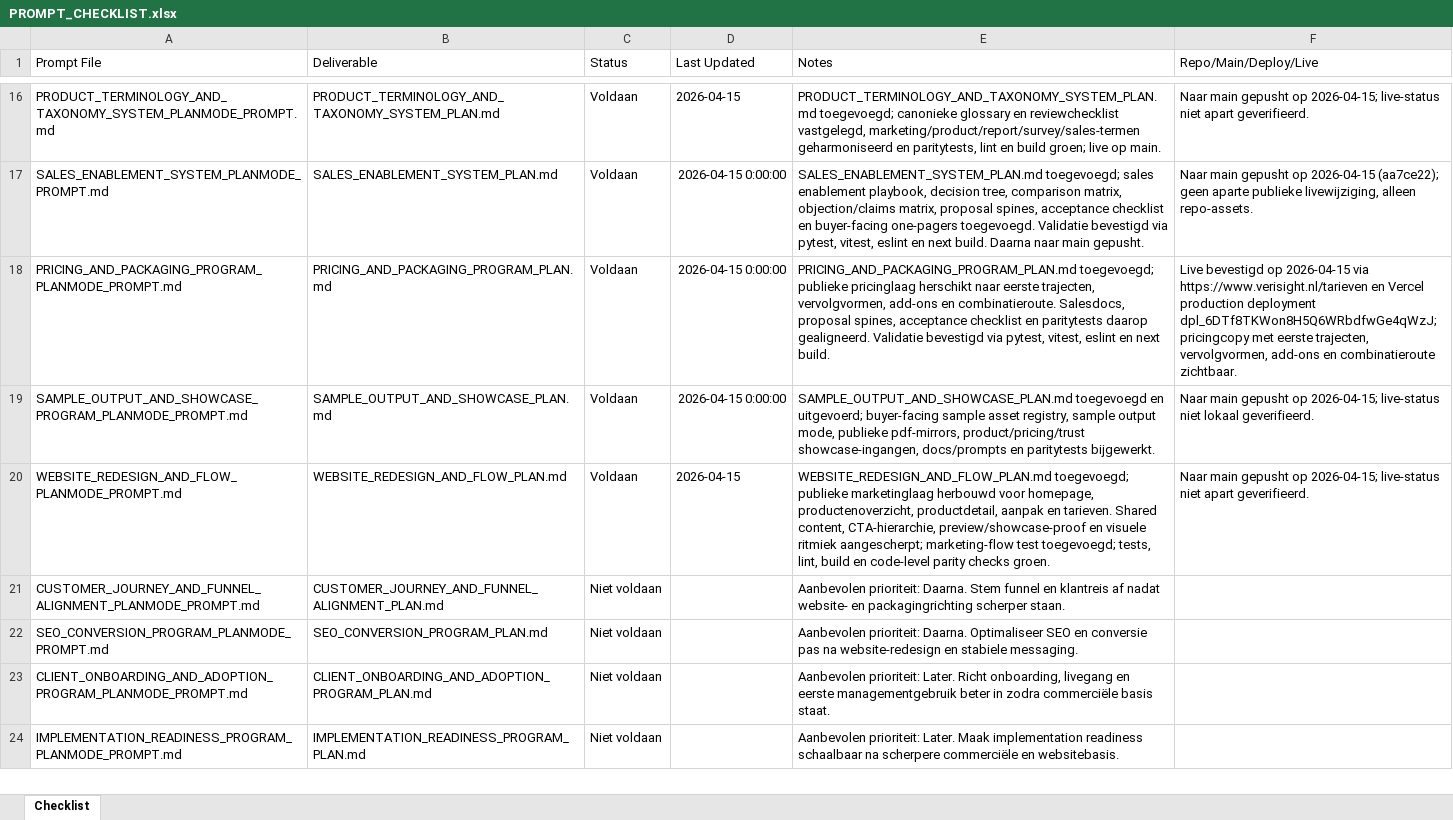
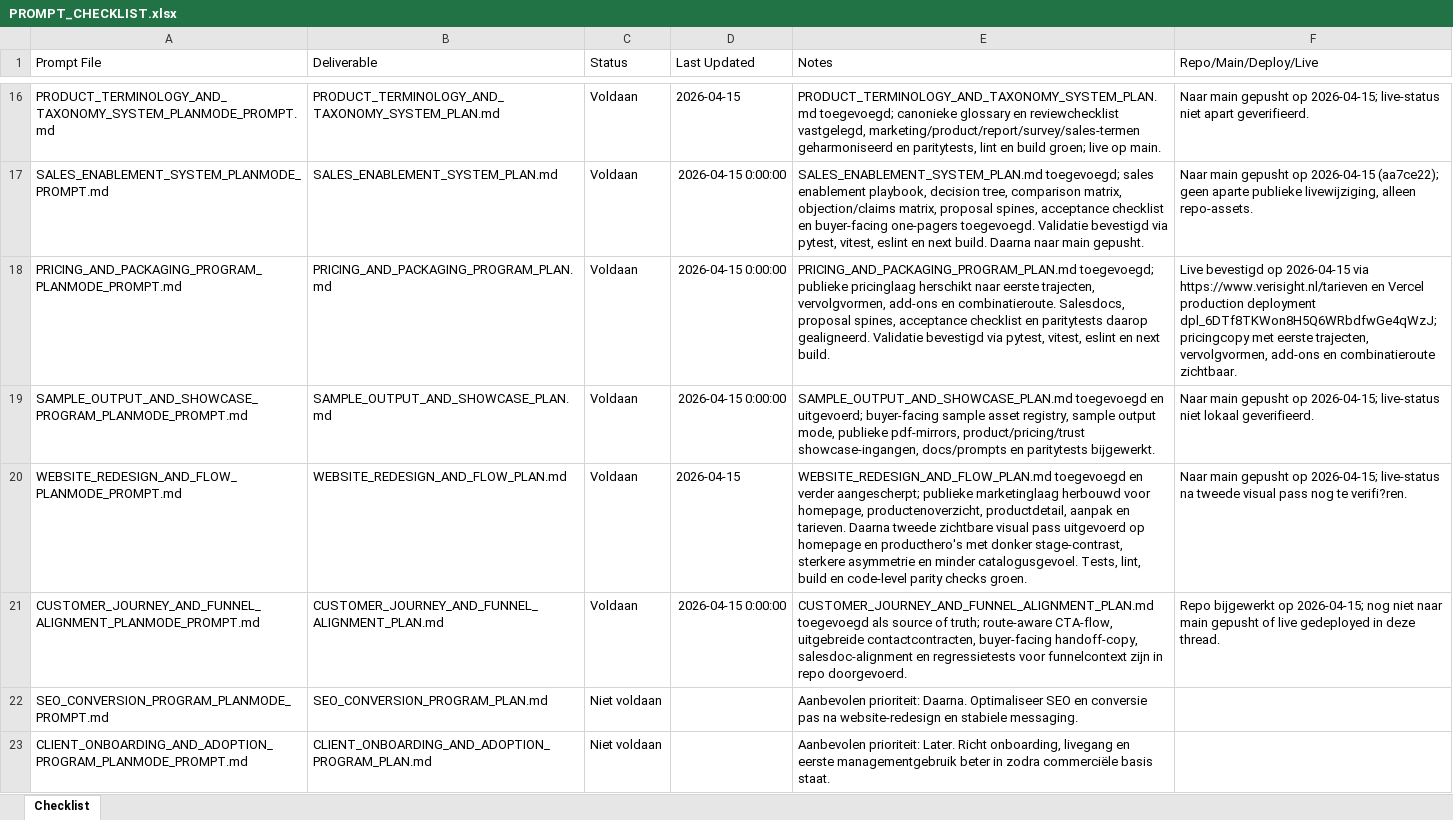
Before and after one commit to larshengel08-lang/VerisightSaaS, an Excel workbook: docs/prompts/PROMPT_CHECKLIST.xlsx, sheet Checklist, drawn as a sheet; only a part is shown, gaps mark what is left out; the shorter side is filled out with more unchanged rows; values as stored, in another font and other column widths than the file's, no borders; the diff names each change by its address in the sheet, - before the commit and + after, or states it on an @@ line.

Commit message:
Strengthen visible website redesign hero pass

```diff
--- a/docs/prompts/PROMPT_CHECKLIST.xlsx (sheet Checklist)
+++ b/docs/prompts/PROMPT_CHECKLIST.xlsx (sheet Checklist)
-E20 (Notes): WEBSITE_REDESIGN_AND_FLOW_PLAN.md toegevoegd; publieke marketinglaag herbouwd voor homepage, productenoverzicht, productdetail, aanpak en tarieven. Shared content, CTA-hierarchie, preview/showcase-proof en visuele ritmiek aangescherpt; marketing-flow test toegevoegd; tests, lint, build…
+E20 (Notes): WEBSITE_REDESIGN_AND_FLOW_PLAN.md toegevoegd en verder aangescherpt; publieke marketinglaag herbouwd voor homepage, productenoverzicht, productdetail, aanpak en tarieven. Daarna tweede zichtbare visual pass uitgevoerd op homepage en producthero's met donker stage-contrast, sterkere asymmetrie en minder catalogusgevoel. Tests, lint, build…
-F20 (Repo/Main/Deploy/Live): …2026-04-15; live-status niet apart geverifieerd.
+F20 (Repo/Main/Deploy/Live): …2026-04-15; live-status na tweede visual pass nog te verifi?ren.
-C21 (Status): Niet voldaan
+C21 (Status): Voldaan
-D21 (Last Updated): (empty)
+D21 (Last Updated): 2026-04-15 0:00:00
-E21 (Notes): Aanbevolen prioriteit: Daarna. Stem funnel en klantreis af nadat website- en packagingrichting scherper staan.
+E21 (Notes): CUSTOMER_JOURNEY_AND_FUNNEL_ALIGNMENT_PLAN.md toegevoegd als source of truth; route-aware CTA-flow, uitgebreide contactcontracten, buyer-facing handoff-copy, salesdoc-alignment en regressietests voor funnelcontext zijn in repo doorgevoerd.
-F21 (Repo/Main/Deploy/Live): (empty)
+F21 (Repo/Main/Deploy/Live): Repo bijgewerkt op 2026-04-15; nog niet naar main gepusht of live gedeployed in deze thread.
```
Also changed, not shown: 5 other files.
